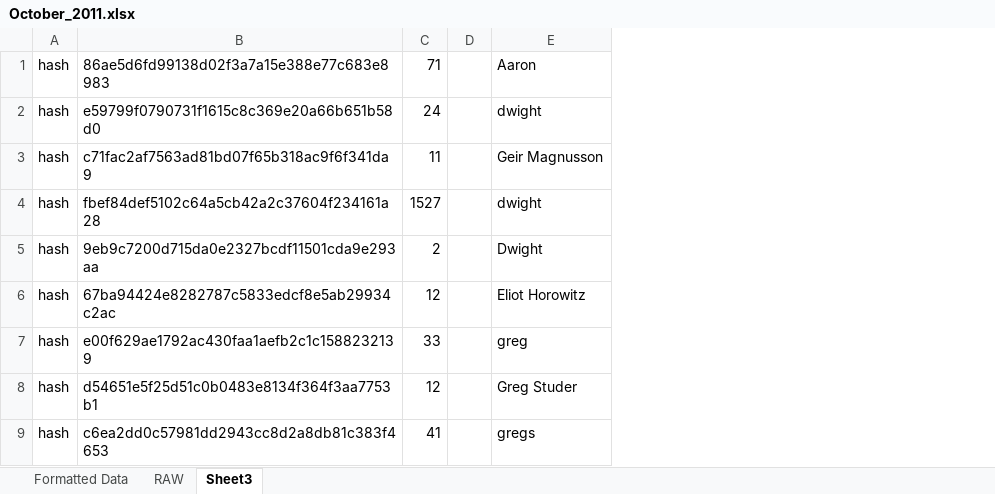
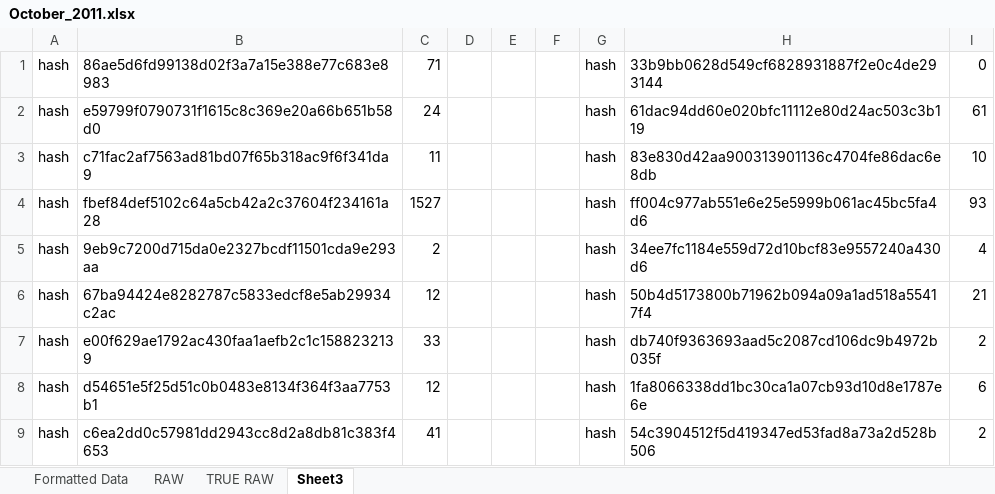
Before and after one commit to alexbrylov1994/OpenSoftwareResearch, an Excel workbook: Alex datafiles/C1/Formated/October_2011.xlsx, sheet Sheet3, drawn as a sheet; only a part is shown; values as stored, in another font and other column widths than the file's, no borders; removed rows and columns are numbered as before the commit, all else as after; the diff names each change by its address in the sheet, - before the commit and + after, or states it on an @@ line.

```diff
--- a/Alex datafiles/C1/Formated/October_2011.xlsx (sheet Sheet3)
+++ b/Alex datafiles/C1/Formated/October_2011.xlsx (sheet Sheet3)
+sheet tab: TRUE RAW
-column E, rows 1-9: Aaron | dwight | Geir Magnusson | dwight | Dwight | Eliot Horowitz | greg | Greg Studer | gregs
+column E, empty
+column F, empty
+column G, rows 1-9: all hash
+column H, rows 1-9: 33b9bb0628d549cf6828931887f2e0c4de293144 | 61dac94dd60e020bfc11112e80d24ac503c3b119 | 83e830d42aa900313901136c4704fe86dac6e8db | ff004c977ab551e6e25e5999b061ac45bc5fa4d6 | 34ee7fc1184e559d72d10bcf83e9557240a430d6 | 50b4d5173800b71962b094a09a1ad518a55417f4 | db740f9363693aad5c2087cd106dc9b4972b035f | 1fa8066338dd1bc30ca1a07cb93d10d8e1787e6e | 54c3904512f5d419347ed53fad8a73a2d528b506
+column I, rows 1-9: 0 | 61 | 10 | 93 | 4 | 21 | 2 | 6 | 2
```
Also changed, not shown: GhTorrentSQL Data/IssueDatesOrdered+IssuesPerMonth.xlsx, 2 other files.
